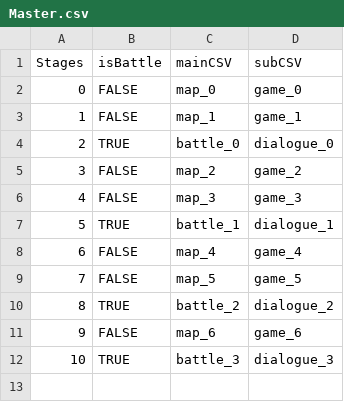
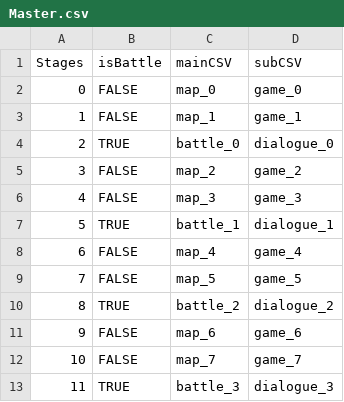
Before and after one commit to MintoAziRajf/Innocence-sub, a CSV file: Innocence/Assets/08_CSV/Master.csv, drawn as a sheet; addresses are those after the commit; the diff names each change by its address in the sheet, - before the commit and + after, or states it on an @@ line.

```diff
--- a/Innocence/Assets/08_CSV/Master.csv
+++ b/Innocence/Assets/08_CSV/Master.csv
+row 12: 10 | FALSE | map_7 | game_7
@@ column A (Stages) renumbered from row 13 down @@
```
Also changed, not shown: Innocence/Assets/08_CSV/battle_0.csv, Innocence/Assets/08_CSV/battle_1.csv, 51 other files.
